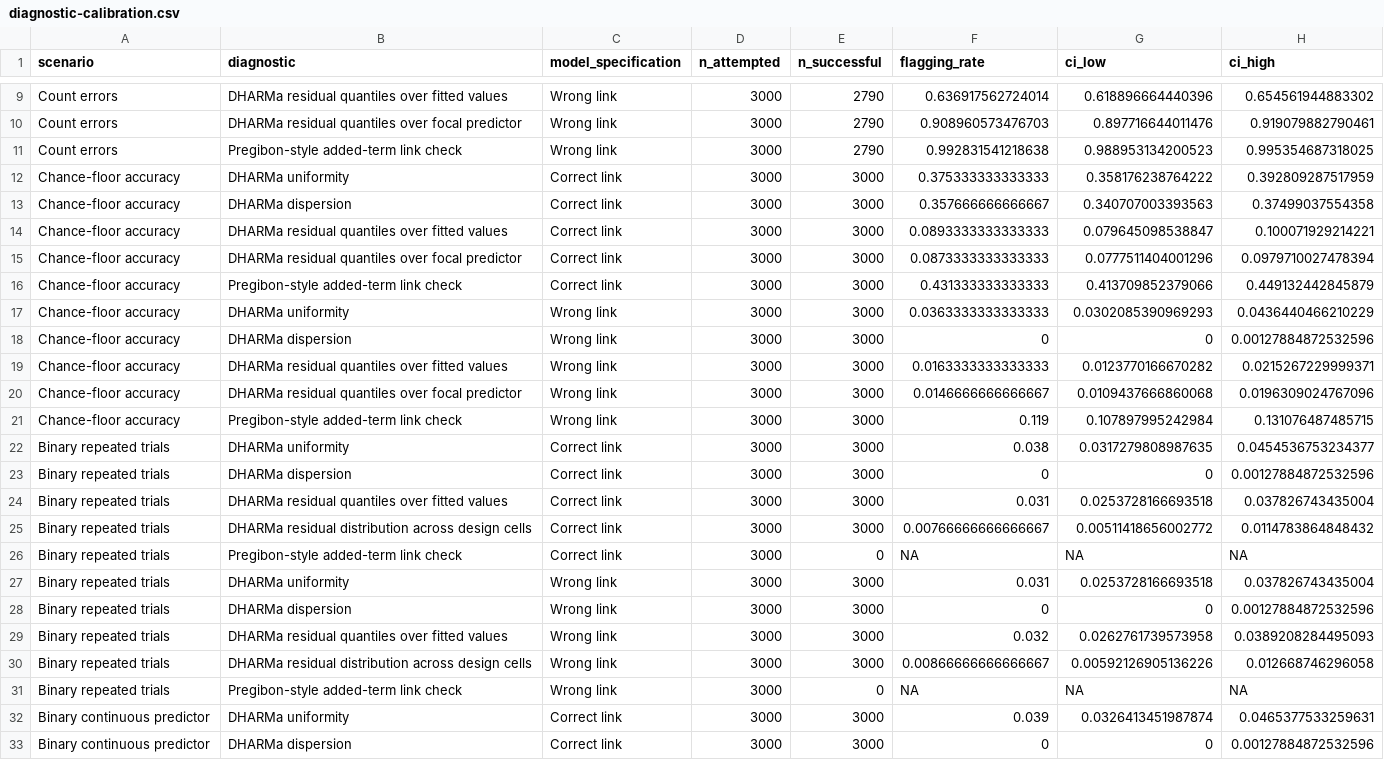
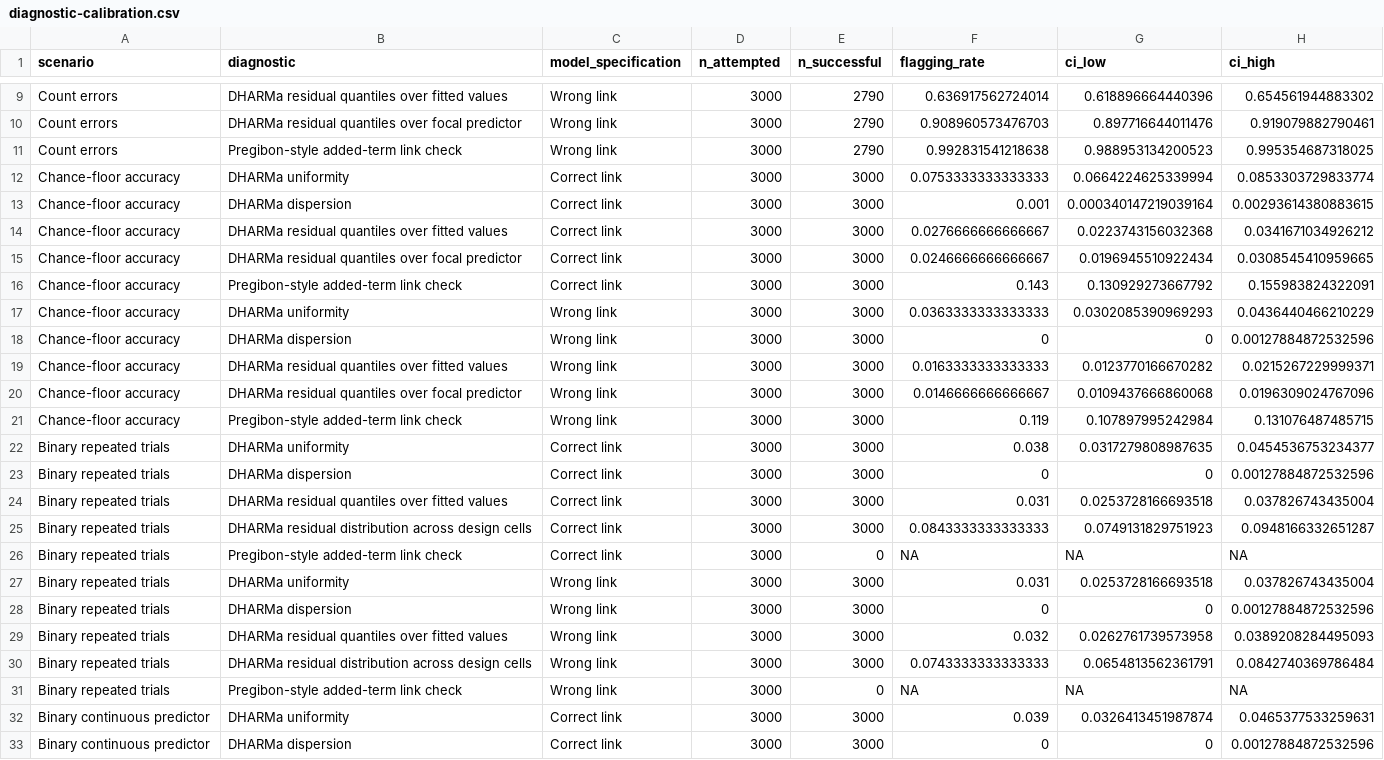
Before and after one commit to EnricoToffalini/Most_interactions_are_wrong, a CSV file: tables/diagnostic-calibration.csv, drawn as a sheet; only a part is shown, gaps mark what is left out.

```diff
--- a/tables/diagnostic-calibration.csv
+++ b/tables/diagnostic-calibration.csv
@@ -11,7 +11,7 @@
 "Count errors","Pregibon-style added-term link check","Wrong link",3000,2790,0.992831541218638,0.988953134200523,0.995354687318025
-"Chance-floor accuracy","DHARMa uniformity","Correct link",3000,3000,0.375333333333333,0.358176238764222,0.392809287517959
-"Chance-floor accuracy","DHARMa dispersion","Correct link",3000,3000,0.357666666666667,0.340707003393563,0.37499037554358
-"Chance-floor accuracy","DHARMa residual quantiles over fitted values","Correct link",3000,3000,0.0893333333333333,0.079645098538847,0.100071929214221
-"Chance-floor accuracy","DHARMa residual quantiles over focal predictor","Correct link",3000,3000,0.0873333333333333,0.0777511404001296,0.0979710027478394
-"Chance-floor accuracy","Pregibon-style added-term link check","Correct link",3000,3000,0.431333333333333,0.413709852379066,0.449132442845879
+"Chance-floor accuracy","DHARMa uniformity","Correct link",3000,3000,0.0753333333333333,0.0664224625339994,0.0853303729833774
+"Chance-floor accuracy","DHARMa dispersion","Correct link",3000,3000,0.001,0.000340147219039164,0.00293614380883615
+"Chance-floor accuracy","DHARMa residual quantiles over fitted values","Correct link",3000,3000,0.0276666666666667,0.0223743156032368,0.0341671034926212
+"Chance-floor accuracy","DHARMa residual quantiles over focal predictor","Correct link",3000,3000,0.0246666666666667,0.0196945510922434,0.0308545410959665
+"Chance-floor accuracy","Pregibon-style added-term link check","Correct link",3000,3000,0.143,0.130929273667792,0.155983824322091
 "Chance-floor accuracy","DHARMa uniformity","Wrong link",3000,3000,0.0363333333333333,0.0302085390969293,0.0436440466210229
@@ -24,3 +24,3 @@
 "Binary repeated trials","DHARMa residual quantiles over fitted values","Correct link",3000,3000,0.031,0.0253728166693518,0.037826743435004
-"Binary repeated trials","DHARMa residual distribution across design cells","Correct link",3000,3000,0.00766666666666667,0.00511418656002772,0.0114783864848432
+"Binary repeated trials","DHARMa residual distribution across design cells","Correct link",3000,3000,0.0843333333333333,0.0749131829751923,0.0948166332651287
 "Binary repeated trials","Pregibon-style added-term link check","Correct link",3000,0,NA,NA,NA
@@ -29,3 +29,3 @@
 "Binary repeated trials","DHARMa residual quantiles over fitted values","Wrong link",3000,3000,0.032,0.0262761739573958,0.0389208284495093
-"Binary repeated trials","DHARMa residual distribution across design cells","Wrong link",3000,3000,0.00866666666666667,0.00592126905136226,0.012668746296058
+"Binary repeated trials","DHARMa residual distribution across design cells","Wrong link",3000,3000,0.0743333333333333,0.0654813562361791,0.0842740369786484
 "Binary repeated trials","Pregibon-style added-term link check","Wrong link",3000,0,NA,NA,NA
```
Also changed, not shown: tables/diagnostic-scenarios.csv, tables/simulation-summary-diagnostic-scenarios.csv, 19 other files.
